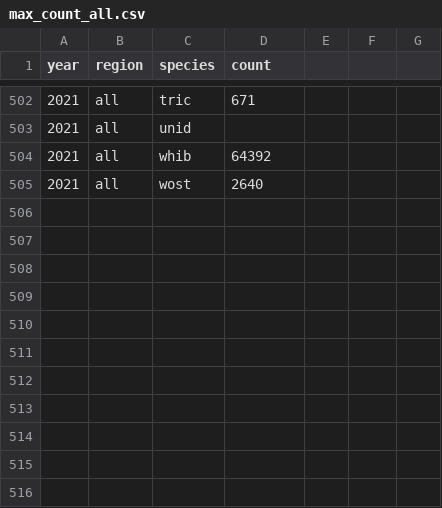
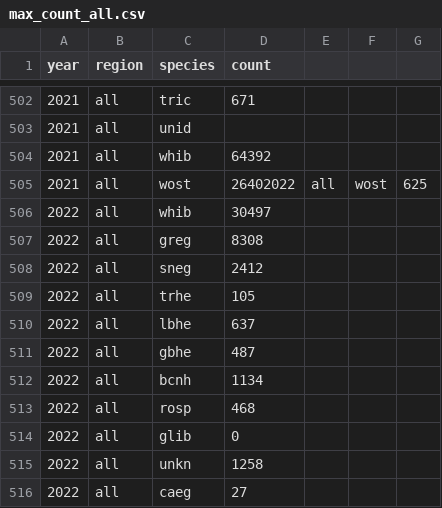
Before and after one commit to weecology/EvergladesWadingBird, a CSV file: Indicators/max_count_all.csv, drawn as a sheet; only a part is shown, gaps mark what is left out.

```diff
--- a/Indicators/max_count_all.csv
+++ b/Indicators/max_count_all.csv
@@ -504,2 +504,13 @@ year,region,species,count
 2021,all,whib,64392
-2021,all,wost,2640
+2021,all,wost,26402022,"all","wost",625
+2022,all,whib,30497
+2022,all,greg,8308
+2022,all,sneg,2412
+2022,all,trhe,105
+2022,all,lbhe,637
+2022,all,gbhe,487
+2022,all,bcnh,1134
+2022,all,rosp,468
+2022,all,glib,0
+2022,all,unkn,1258
+2022,all,caeg,27
```
Also changed, not shown: Indicators/coastal_nesting.csv, Indicators/stork_initiation.csv, 10 other files.
